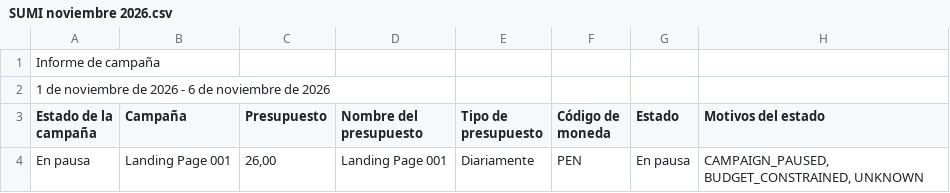
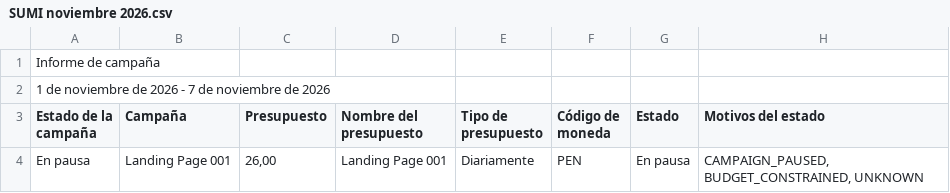
Before and after one commit to jorgeluis666/SUMI, a CSV file: data/csv-backups/drive/SUMI noviembre 2026.csv, drawn as a sheet; only a part is shown; the diff names each change by its address in the sheet, - before the commit and + after, or states it on an @@ line.

```diff
--- a/data/csv-backups/drive/SUMI noviembre 2026.csv
+++ b/data/csv-backups/drive/SUMI noviembre 2026.csv
-A2 (Estado de la campaña): …2026 - 6 de noviembre…
+A2 (Estado de la campaña): …2026 - 7 de noviembre…
```
Also changed, not shown: data/csv-backups/keywords/SUMI KW noviembre 2026.csv, 5 other files.
